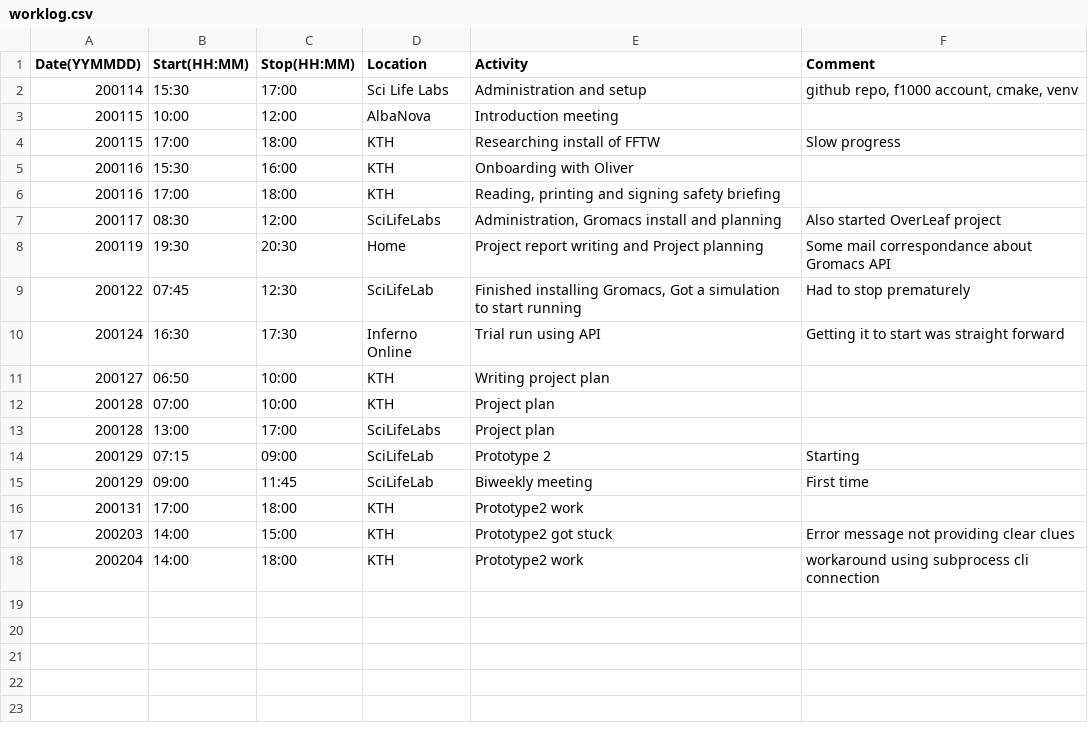
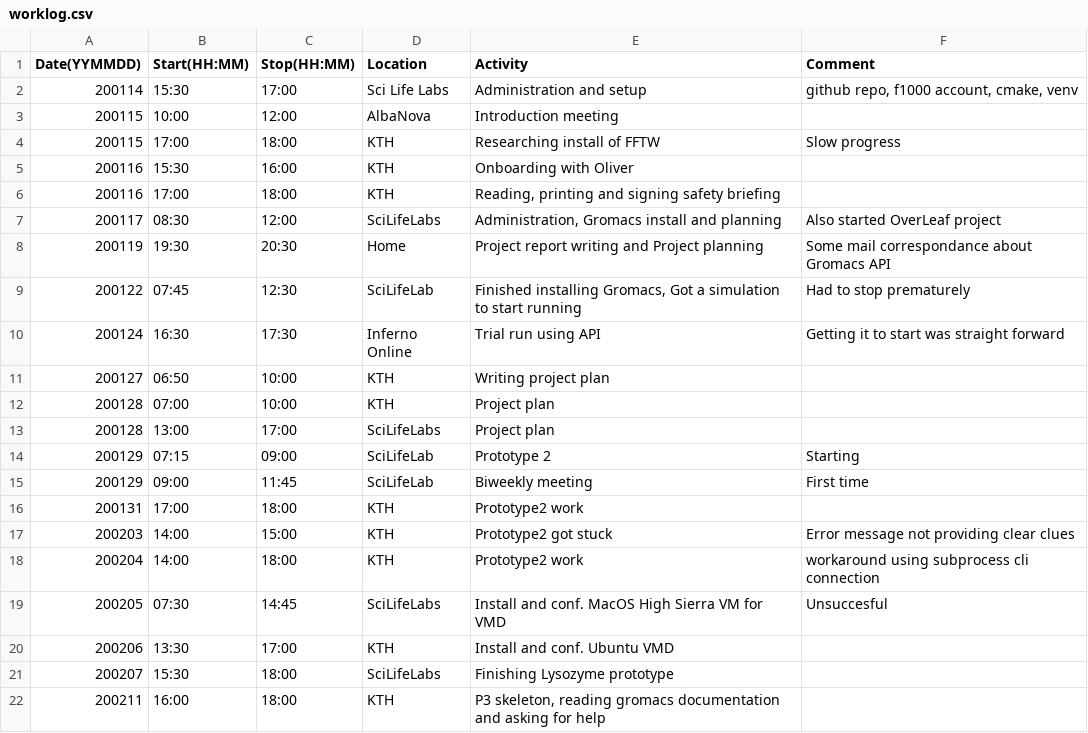
Before and after one commit to SpaceDucK77/StringMethodMaster, a CSV file: worklog.csv, drawn as a sheet.

```diff
--- a/worklog.csv
+++ b/worklog.csv
@@ -18 +18,5 @@ Date(YYMMDD);Start(HH:MM);Stop(HH:MM);Location;Activity;Comment
 200204;14:00;18:00;KTH;Prototype2 work;workaround using subprocess cli connection
+200205;07:30;14:45;SciLifeLabs;Install and conf. MacOS High Sierra VM for VMD;Unsuccesful
+200206;13:30;17:00;KTH;Install and conf. Ubuntu VMD;
+200207;15:30;18:00;SciLifeLabs;Finishing Lysozyme prototype;
+200211;16:00;18:00;KTH;P3 skeleton, reading gromacs documentation and asking for help;
```
Also changed, not shown: 41 other files.
